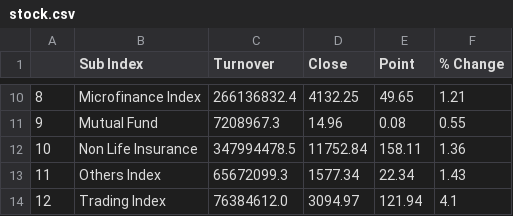
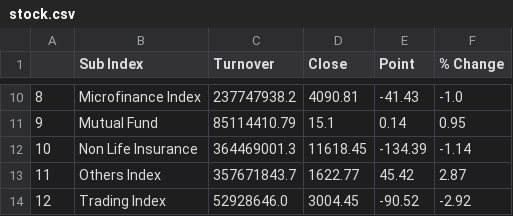
Before and after one commit to rockerritesh/nepsesimple, a CSV file: stock.csv, drawn as a sheet; only a part is shown, gaps mark what is left out; the diff covers the shown part only.

```diff
--- a/stock.csv
+++ b/stock.csv
@@ -10,5 +10,5 @@
-8,Microfinance Index,266136832.4,4132.25,49.65,1.21
-9,Mutual Fund,7208967.3,14.96,0.08,0.55
-10,Non Life Insurance,347994478.5,11752.84,158.11,1.36
-11,Others Index,65672099.3,1577.34,22.34,1.43
-12,Trading Index,76384612.0,3094.97,121.94,4.1
+8,Microfinance Index,237747938.2,4090.81,-41.43,-1.0
+9,Mutual Fund,85114410.79,15.1,0.14,0.95
+10,Non Life Insurance,364469001.3,11618.45,-134.39,-1.14
+11,Others Index,357671843.7,1622.77,45.42,2.87
+12,Trading Index,52928646.0,3004.45,-90.52,-2.92
```
Also changed, not shown: 32 edited cells elsewhere in this file, 9 other files.
